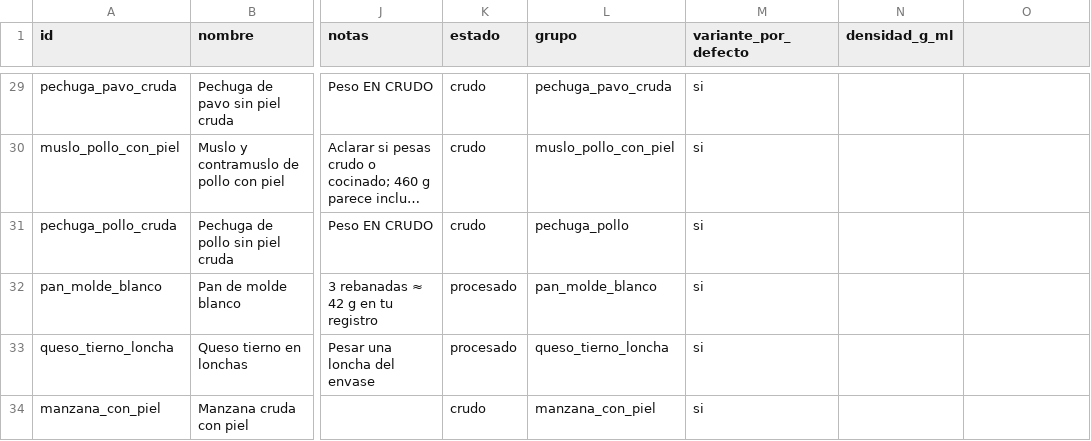
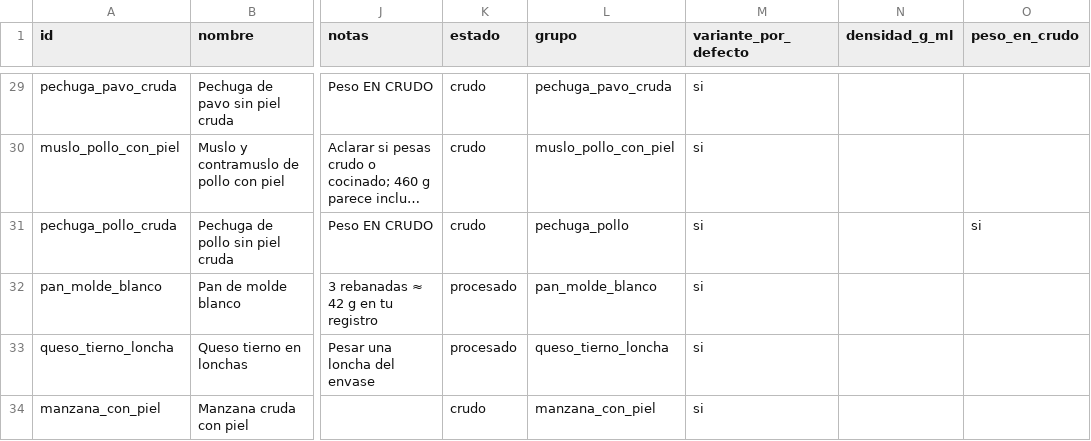
Before and after one commit to victor-rueda02/nutrition-tracker, a CSV file: data/foods.csv, drawn as a sheet; only a part is shown, gaps mark what is left out; long unchanged cells end in …; the diff names each change by its address in the sheet, - before the commit and + after, or states it on an @@ line.

```diff
--- a/data/foods.csv
+++ b/data/foods.csv
-O1: (empty)
+O1: peso_en_crudo
-O31 (peso_en_crudo): (empty)
+O31 (peso_en_crudo): si
```
Also changed, not shown: data/foods.sample.csv, data/foods.template.csv, 14 other files.
